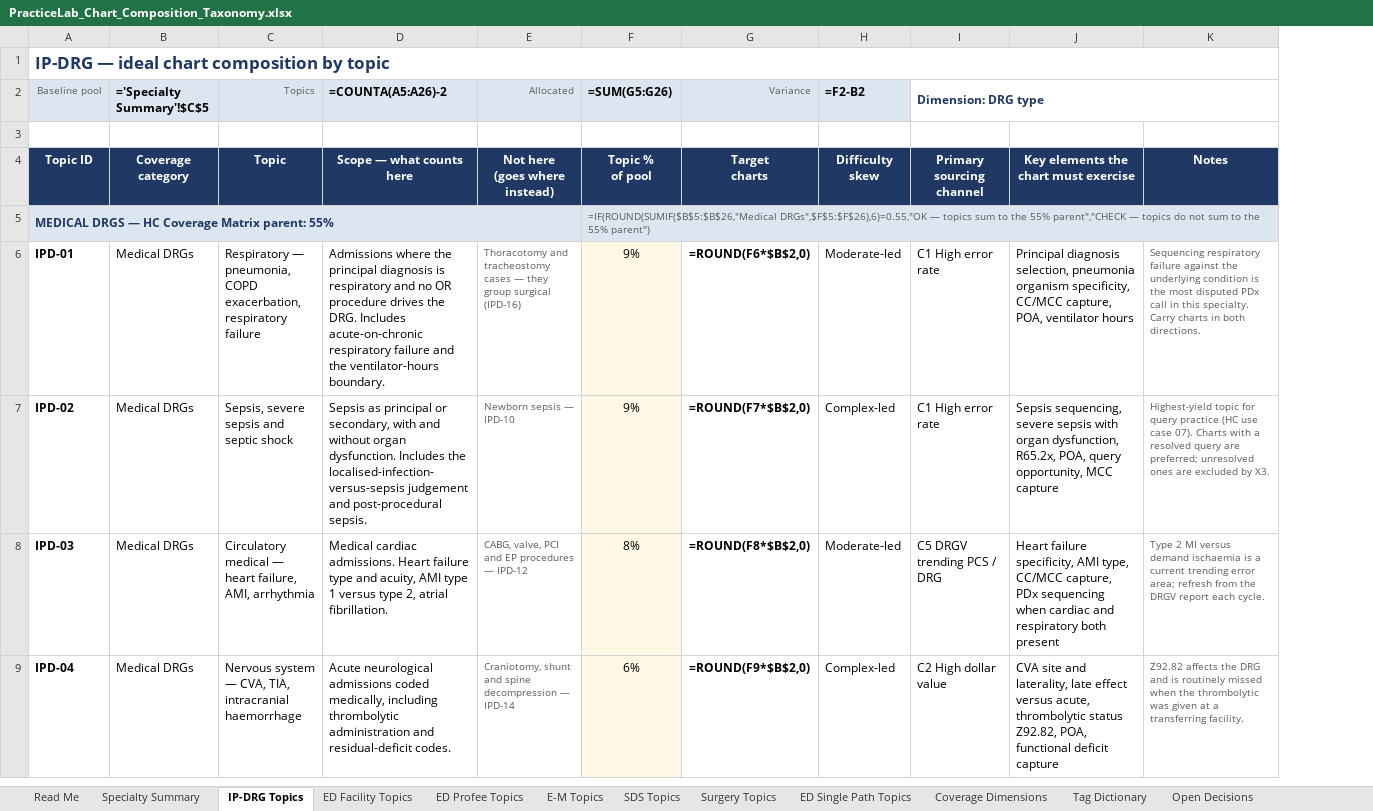
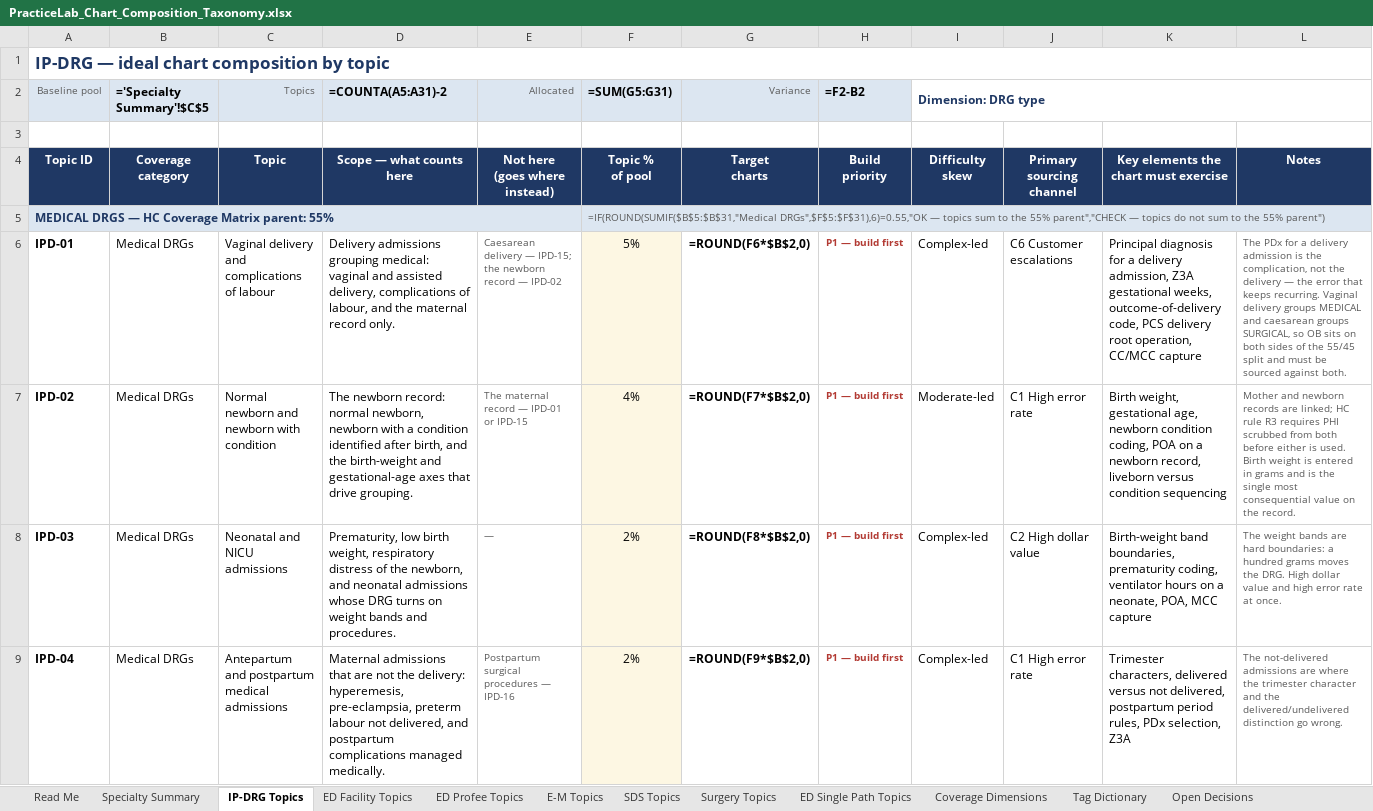
Before and after one commit to codingbuddy17-jpg/PracticeLab, an Excel workbook: docs/PracticeLab_Chart_Composition_Taxonomy.xlsx, sheet IP-DRG Topics, drawn as a sheet; only a part is shown; values as stored, in another font and other column widths than the file's, no borders; formulas without a stored value are shown as written; removed rows and columns are numbered as before the commit, all else as after; ↵ is a line break in a cell; the diff covers the shown part only; the diff names each change by its address in the sheet, - before the commit and + after, or states it on an @@ line.

```diff
--- a/docs/PracticeLab_Chart_Composition_Taxonomy.xlsx (sheet IP-DRG Topics)
+++ b/docs/PracticeLab_Chart_Composition_Taxonomy.xlsx (sheet IP-DRG Topics)
+column H (=F2-B2), rows 4-9: Build ↵ priority |  | P1 — build first | P1 — build first | P1 — build first | P1 — build first
-D2: =COUNTA(A5:A26)-2
+D2: =COUNTA(A5:A31)-2
-F2: =SUM(G5:G26)
+F2: =SUM(G5:G31)
-I2: =F2-B2
+I2: Dimension: DRG type
@@ I2 fill: #DCE6F1 → none, text colour: black → #1F3864 @@
+I2:L2 merged
-J2: Dimension: DRG type
+J2: (empty)
-I2:K2 merged
-F5 (=SUM(G5:G31)): =IF(ROUND(SUMIF($B$5:$B$26,"Medical DRGs",$F$5:$F$26),6)=0.55,"OK — topics…
+F5 (=SUM(G5:G31)): =IF(ROUND(SUMIF($B$5:$B$31,"Medical DRGs",$F$5:$F$31),6)=0.55,"OK — topics…
-C6 (Topics): Respiratory — pneumonia, COPD exacerbation, respiratory failure
+C6 (Topics): Vaginal delivery and complications of labour
-D6 (=COUNTA(A5:A31)-2): Admissions where the principal diagnosis is respiratory and no OR procedure drives the DRG. Includes acute-on-chronic respiratory failure and the ventilator-hours boundary.
+D6 (=COUNTA(A5:A31)-2): Delivery admissions grouping medical: vaginal and assisted delivery, complications of labour, and the maternal record only.
-E6 (Allocated): Thoracotomy and tracheostomy cases — they group surgical (IPD-16)
+E6 (Allocated): Caesarean delivery — IPD-15; the newborn record — IPD-02
-F6 (=SUM(G5:G31)): 9%
+F6 (=SUM(G5:G31)): 5%
-I6 (Dimension: DRG type): Moderate-led
+I6 (Dimension: DRG type): Complex-led
-J6: C1 High error rate
+J6: C6 Customer escalations
-K6: Principal diagnosis selection, pneumonia organism specificity, CC/MCC capture, POA, ventilator hours
+K6: Principal diagnosis for a delivery admission, Z3A gestational weeks, outcome-of-delivery code, PCS delivery root operation, CC/MCC capture
-L6: Sequencing respiratory failure against the underlying condition is the most disputed PDx call in this specialty. Carry charts in both directions.
+L6: The PDx for a delivery admission is the complication, not the delivery — the error that keeps recurring. Vaginal delivery groups MEDICAL and caesarean groups SURGICAL, so OB sits on both sides of the 55/45 split and must be sourced against both.
-C7 (Topics): Sepsis, severe sepsis and septic shock
+C7 (Topics): Normal newborn and newborn with condition
-D7 (=COUNTA(A5:A31)-2): Sepsis as principal or secondary, with and without organ dysfunction. Includes the localised-infection-versus-sepsis judgement and post-procedural sepsis.
+D7 (=COUNTA(A5:A31)-2): The newborn record: normal newborn, newborn with a condition identified after birth, and the birth-weight and gestational-age axes that drive grouping.
-E7 (Allocated): Newborn sepsis — IPD-10
+E7 (Allocated): The maternal record — IPD-01 or IPD-15
-F7 (=SUM(G5:G31)): 9%
+F7 (=SUM(G5:G31)): 4%
-I7 (Dimension: DRG type): Complex-led
+I7 (Dimension: DRG type): Moderate-led
-K7: Sepsis sequencing, severe sepsis with organ dysfunction, R65.2x, POA, query opportunity, MCC capture
+K7: Birth weight, gestational age, newborn condition coding, POA on a newborn record, liveborn versus condition sequencing
-L7: Highest-yield topic for query practice (HC use case 07). Charts with a resolved query are preferred; unresolved ones are excluded by X3.
+L7: Mother and newborn records are linked; HC rule R3 requires PHI scrubbed from both before either is used. Birth weight is entered in grams and is the single most consequential value on the record.
-C8 (Topics): Circulatory medical — heart failure, AMI, arrhythmia
+C8 (Topics): Neonatal and NICU admissions
-D8 (=COUNTA(A5:A31)-2): Medical cardiac admissions. Heart failure type and acuity, AMI type 1 versus type 2, atrial fibrillation.
+D8 (=COUNTA(A5:A31)-2): Prematurity, low birth weight, respiratory distress of the newborn, and neonatal admissions whose DRG turns on weight bands and procedures.
-E8 (Allocated): CABG, valve, PCI and EP procedures — IPD-12
+E8 (Allocated): —
-F8 (=SUM(G5:G31)): 8%
+F8 (=SUM(G5:G31)): 2%
-I8 (Dimension: DRG type): Moderate-led
+I8 (Dimension: DRG type): Complex-led
-J8: C5 DRGV trending PCS / DRG
+J8: C2 High dollar value
-K8: Heart failure specificity, AMI type, CC/MCC capture, PDx sequencing when cardiac and respiratory both present
+K8: Birth-weight band boundaries, prematurity coding, ventilator hours on a neonate, POA, MCC capture
-L8: Type 2 MI versus demand ischaemia is a current trending error area; refresh from the DRGV report each cycle.
+L8: The weight bands are hard boundaries: a hundred grams moves the DRG. High dollar value and high error rate at once.
-C9 (Topics): Nervous system — CVA, TIA, intracranial haemorrhage
+C9 (Topics): Antepartum and postpartum medical admissions
-D9 (=COUNTA(A5:A31)-2): Acute neurological admissions coded medically, including thrombolytic administration and residual-deficit codes.
+D9 (=COUNTA(A5:A31)-2): Maternal admissions that are not the delivery: hyperemesis, pre-eclampsia, preterm labour not delivered, and postpartum complications managed medically.
-E9 (Allocated): Craniotomy, shunt and spine decompression — IPD-14
+E9 (Allocated): Postpartum surgical procedures — IPD-16
-F9 (=SUM(G5:G31)): 6%
+F9 (=SUM(G5:G31)): 2%
-J9: C2 High dollar value
+J9: C1 High error rate
-K9: CVA site and laterality, late effect versus acute, thrombolytic status Z92.82, POA, functional deficit capture
+K9: Trimester characters, delivered versus not delivered, postpartum period rules, PDx selection, Z3A
-L9: Z92.82 affects the DRG and is routinely missed when the thrombolytic was given at a transferring facility.
+L9: The not-delivered admissions are where the trimester character and the delivered/undelivered distinction go wrong.
```
Also changed, not shown: 6 added rows, 1 removed row, 122 edited cells, cell formats and merged cells elsewhere in this sheet, sheet SDS Topics, sheet ED Facility Topics, sheet ED Single Path Topics, sheet Surgery Topics, sheet ED Profee Topics, sheet E-M Topics, 2 more sheets, 2 other files.
